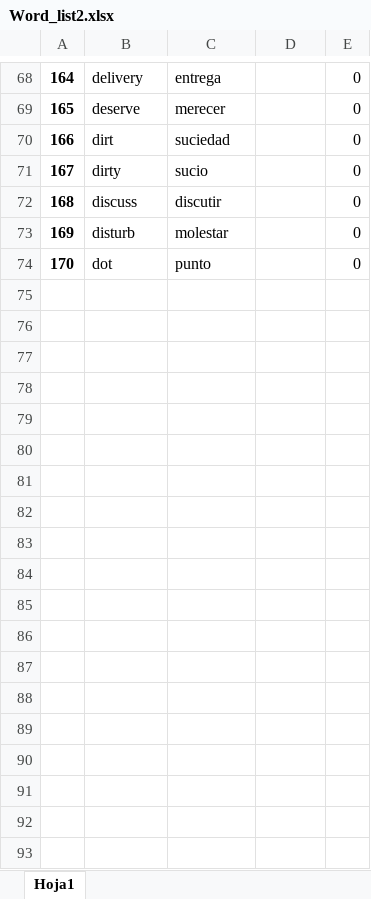
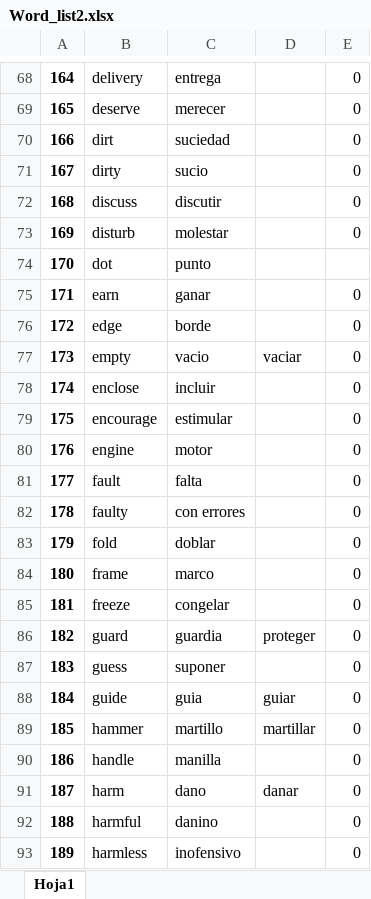
Before and after one commit to Roberth20/Word_list, an Excel workbook: docs/Word_list2.xlsx, sheet Hoja1, drawn as a sheet; only a part is shown, gaps mark what is left out; values as stored, in another font and other column widths than the file's, no borders; the diff covers the shown part only; the diff names each change by its address in the sheet, - before the commit and + after, or states it on an @@ line.

```diff
--- a/docs/Word_list2.xlsx (sheet Hoja1)
+++ b/docs/Word_list2.xlsx (sheet Hoja1)
-E74: 0
+E74: (empty)
+row 75: 171 | earn | ganar |  | 0
+row 76: 172 | edge | borde |  | 0
+row 77: 173 | empty | vacio | vaciar | 0
+row 78: 174 | enclose | incluir |  | 0
+row 79: 175 | encourage | estimular |  | 0
+row 80: 176 | engine | motor |  | 0
+row 81: 177 | fault | falta |  | 0
+row 82: 178 | faulty | con errores |  | 0
+row 83: 179 | fold | doblar |  | 0
+row 84: 180 | frame | marco |  | 0
+row 85: 181 | freeze | congelar |  | 0
+row 86: 182 | guard | guardia | proteger | 0
+row 87: 183 | guess | suponer |  | 0
+row 88: 184 | guide | guia | guiar | 0
+row 89: 185 | hammer | martillo | martillar | 0
+row 90: 186 | handle | manilla |  | 0
+row 91: 187 | harm | dano | danar | 0
+row 92: 188 | harmful | danino |  | 0
+row 93: 189 | harmless | inofensivo |  | 0
```
Also changed, not shown: 40 added rows elsewhere in this sheet, respaldo/Word_list2.xlsx, 3 other files.
